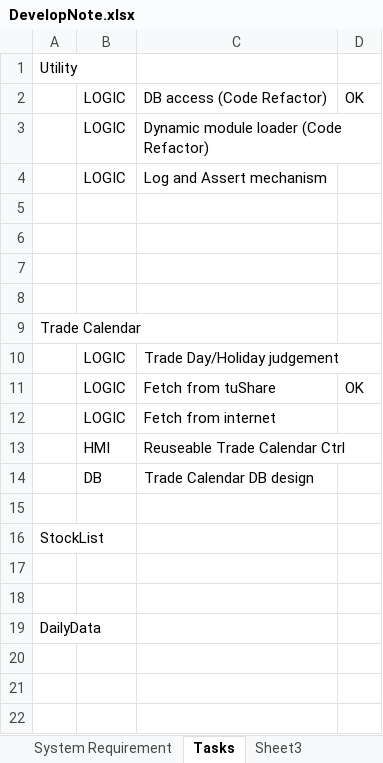
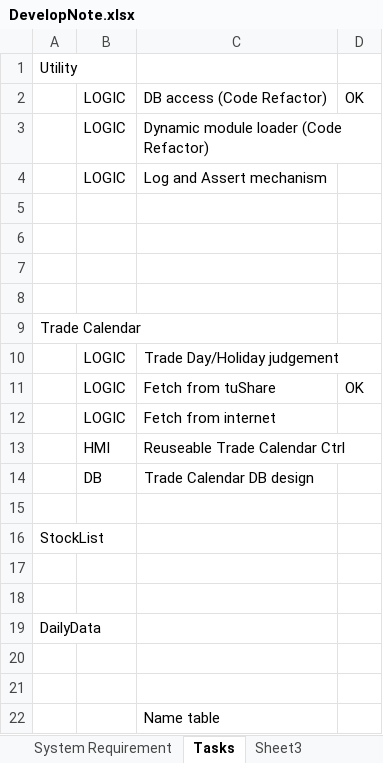
Before and after one commit to SleepySoft/StockAnalysisSystem_Deprecated, an Excel workbook: Doc/DevelopNote.xlsx, sheet Tasks, drawn as a sheet; values as stored, in another font and other column widths than the file's, no borders; the diff names each change by its address in the sheet, - before the commit and + after, or states it on an @@ line.

```diff
--- a/Doc/DevelopNote.xlsx (sheet Tasks)
+++ b/Doc/DevelopNote.xlsx (sheet Tasks)
+row 20: (empty)
+row 21: (empty)
+row 22:  |  | Name table
```
Also changed, not shown: 1 other file.
